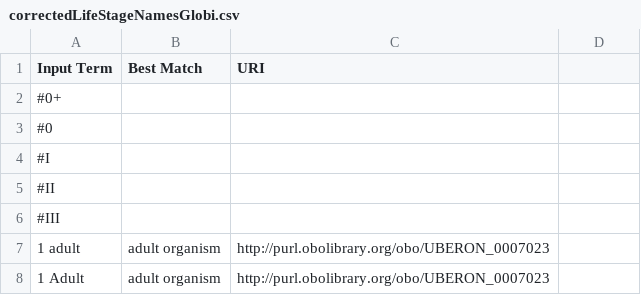
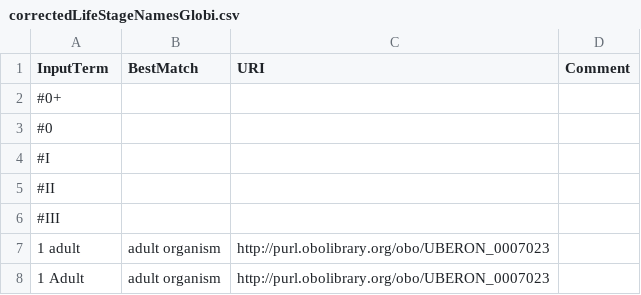
Before and after one commit to earth-metabolome-initiative/metrin-kg, a CSV file: ontology/data/correctedLifeStageNamesGlobi.csv, drawn as a sheet; only a part is shown.

Commit message:
corrected headers

```diff
--- a/ontology/data/correctedLifeStageNamesGlobi.csv
+++ b/ontology/data/correctedLifeStageNamesGlobi.csv
@@ -1,2 +1,2 @@
-Input Term,Best Match,URI,
+InputTerm,BestMatch,URI,Comment
 #0+,,,
```
Also changed, not shown: ontology/data/correctedBodyPartNamesGlobi.csv.
